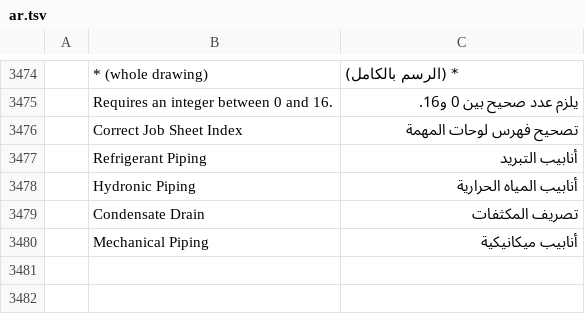
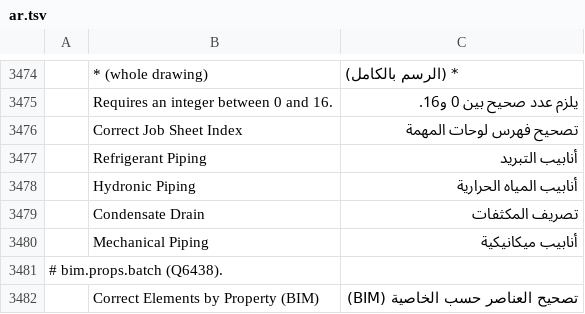
Before and after one commit to AICodeForgedev/cadaddy, a TSV file: crates/ui-egui/src/i18n/ar.tsv, drawn as a sheet; only a part is shown, gaps mark what is left out; the diff names each change by its address in the sheet, - before the commit and + after, or states it on an @@ line.

```diff
--- a/crates/ui-egui/src/i18n/ar.tsv
+++ b/crates/ui-egui/src/i18n/ar.tsv
+row 3481: # bim.props.batch (Q6438).
+row 3482:  | Correct Elements by Property (BIM) | تصحيح العناصر حسب الخاصية (BIM)
```
Also changed, not shown: crates/ui-egui/src/i18n/de.tsv, crates/ui-egui/src/i18n/fr.tsv, 9 other files.
